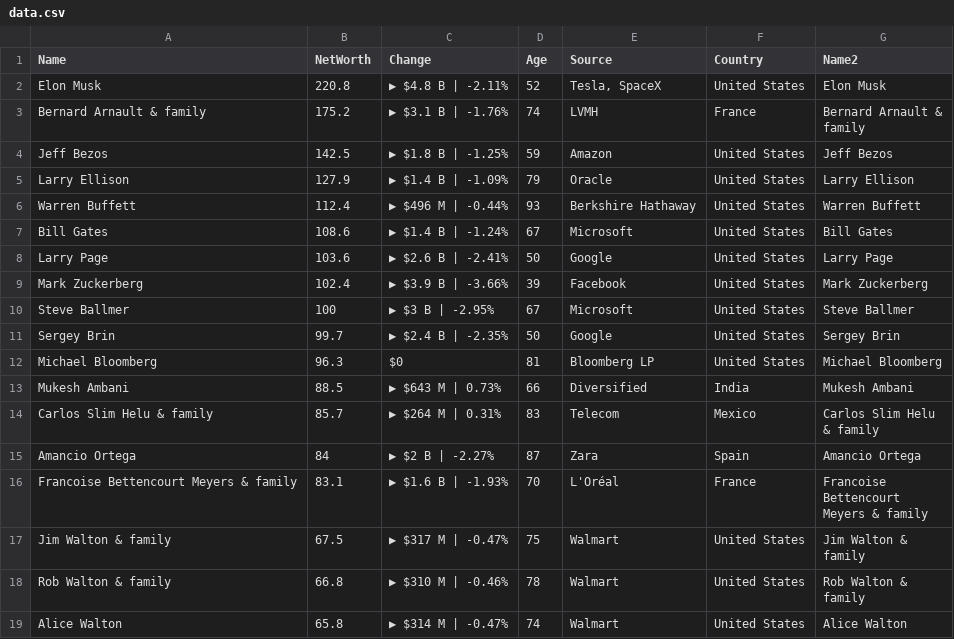
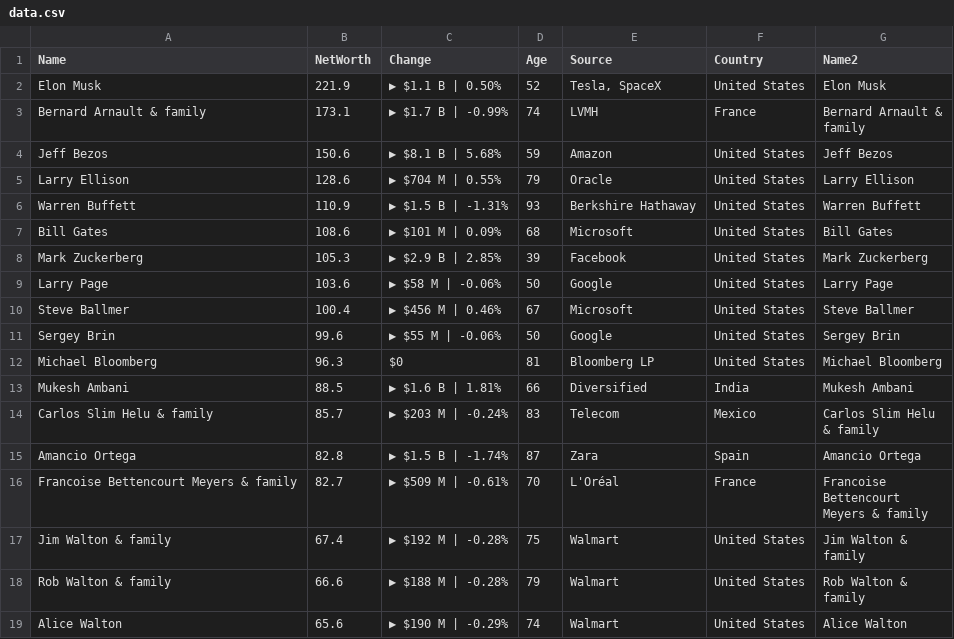
Before and after one commit to ckr4/bnaires, a CSV file: bnaires/data.csv, drawn as a sheet; only a part is shown; the diff covers the shown part only.

Commit message:
update bnaires

```diff
--- a/bnaires/data.csv
+++ b/bnaires/data.csv
@@ -1,25 +1,25 @@
 "Name","NetWorth","Change","Age","Source","Country","Name2"
-"Elon Musk",220.8,"▶ $4.8 B | -2.11%",52,"Tesla, SpaceX","United States","Elon Musk"
-"Bernard Arnault & family",175.2,"▶ $3.1 B | -1.76%",74,"LVMH","France","Bernard Arnault &
-family"
-"Jeff Bezos",142.5,"▶ $1.8 B | -1.25%",59,"Amazon","United States","Jeff Bezos"
-"Larry Ellison",127.9,"▶ $1.4 B | -1.09%",79,"Oracle","United States","Larry Ellison"
-"Warren Buffett",112.4,"▶ $496 M | -0.44%",93,"Berkshire Hathaway","United States","Warren Buffett"
-"Bill Gates",108.6,"▶ $1.4 B | -1.24%",67,"Microsoft","United States","Bill Gates"
-"Larry Page",103.6,"▶ $2.6 B | -2.41%",50,"Google","United States","Larry Page"
-"Mark Zuckerberg",102.4,"▶ $3.9 B | -3.66%",39,"Facebook","United States","Mark Zuckerberg"
-"Steve Ballmer",100,"▶ $3 B | -2.95%",67,"Microsoft","United States","Steve Ballmer"
-"Sergey Brin",99.7,"▶ $2.4 B | -2.35%",50,"Google","United States","Sergey Brin"
+"Elon Musk",221.9,"▶ $1.1 B | 0.50%",52,"Tesla, SpaceX","United States","Elon Musk"
+"Bernard Arnault & family",173.1,"▶ $1.7 B | -0.99%",74,"LVMH","France","Bernard Arnault &
+family"
+"Jeff Bezos",150.6,"▶ $8.1 B | 5.68%",59,"Amazon","United States","Jeff Bezos"
+"Larry Ellison",128.6,"▶ $704 M | 0.55%",79,"Oracle","United States","Larry Ellison"
+"Warren Buffett",110.9,"▶ $1.5 B | -1.31%",93,"Berkshire Hathaway","United States","Warren Buffett"
+"Bill Gates",108.6,"▶ $101 M | 0.09%",68,"Microsoft","United States","Bill Gates"
+"Mark Zuckerberg",105.3,"▶ $2.9 B | 2.85%",39,"Facebook","United States","Mark Zuckerberg"
+"Larry Page",103.6,"▶ $58 M | -0.06%",50,"Google","United States","Larry Page"
+"Steve Ballmer",100.4,"▶ $456 M | 0.46%",67,"Microsoft","United States","Steve Ballmer"
+"Sergey Brin",99.6,"▶ $55 M | -0.06%",50,"Google","United States","Sergey Brin"
 "Michael Bloomberg",96.3,"$0",81,"Bloomberg LP","United States","Michael Bloomberg"
-"Mukesh Ambani",88.5,"▶ $643 M | 0.73%",66,"Diversified","India","Mukesh Ambani"
-"Carlos Slim Helu & family",85.7,"▶ $264 M | 0.31%",83,"Telecom","Mexico","Carlos Slim Helu
-& family"
-"Amancio Ortega",84,"▶ $2 B | -2.27%",87,"Zara","Spain","Amancio Ortega"
-"Francoise Bettencourt Meyers & family",83.1,"▶ $1.6 B | -1.93%",70,"L'Oréal","France","Francoise
-Bettencourt
-Meyers & family"
-"Jim Walton & family",67.5,"▶ $317 M | -0.47%",75,"Walmart","United States","Jim Walton &
-family"
-"Rob Walton & family",66.8,"▶ $310 M | -0.46%",78,"Walmart","United States","Rob Walton &
-family"
-"Alice Walton",65.8,"▶ $314 M | -0.47%",74,"Walmart","United States","Alice Walton"
+"Mukesh Ambani",88.5,"▶ $1.6 B | 1.81%",66,"Diversified","India","Mukesh Ambani"
+"Carlos Slim Helu & family",85.7,"▶ $203 M | -0.24%",83,"Telecom","Mexico","Carlos Slim Helu
+& family"
+"Amancio Ortega",82.8,"▶ $1.5 B | -1.74%",87,"Zara","Spain","Amancio Ortega"
+"Francoise Bettencourt Meyers & family",82.7,"▶ $509 M | -0.61%",70,"L'Oréal","France","Francoise
+Bettencourt
+Meyers & family"
+"Jim Walton & family",67.4,"▶ $192 M | -0.28%",75,"Walmart","United States","Jim Walton &
+family"
+"Rob Walton & family",66.6,"▶ $188 M | -0.28%",79,"Walmart","United States","Rob Walton &
+family"
+"Alice Walton",65.6,"▶ $190 M | -0.29%",74,"Walmart","United States","Alice Walton"
```
Also changed, not shown: 7 edited cells elsewhere in this file, 1 other file.
